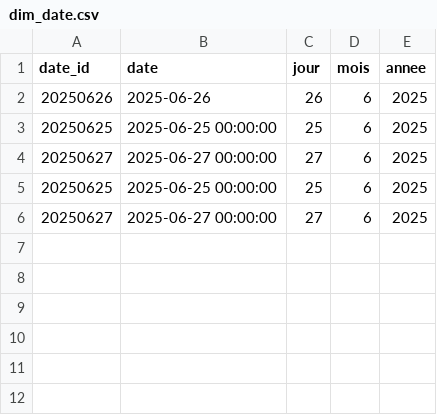
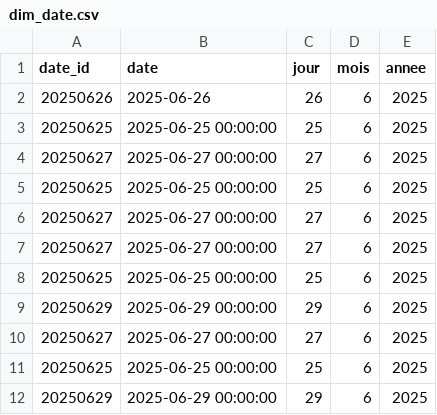
Before and after one commit to kefandriann/Wether_data, a CSV file: ETL/data/star_schema/dim_date.csv, drawn as a sheet.

```diff
--- a/ETL/data/star_schema/dim_date.csv
+++ b/ETL/data/star_schema/dim_date.csv
@@ -6 +6,7 @@ date_id,date,jour,mois,annee
 20250627,2025-06-27 00:00:00,27,6,2025
+20250627,2025-06-27 00:00:00,27,6,2025
+20250625,2025-06-25 00:00:00,25,6,2025
+20250629,2025-06-29 00:00:00,29,6,2025
+20250627,2025-06-27 00:00:00,27,6,2025
+20250625,2025-06-25 00:00:00,25,6,2025
+20250629,2025-06-29 00:00:00,29,6,2025
```
Also changed, not shown: ETL/data/processed/meteo_global.csv, ETL/data/star_schema/fact_weather.csv, 12 other files.
